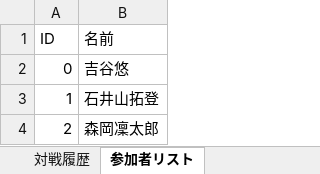
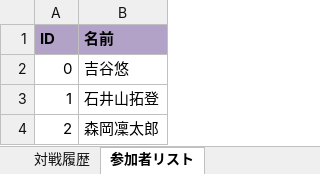
Before and after one commit to xtk2bc5pv6-ui/Shogi_Round-robin_schedule_Perferct, an Excel workbook: shogi_data.xlsx, sheet 参加者リスト, drawn as a sheet; values as stored, in another font and other column widths than the file's, no borders; the diff names each change by its address in the sheet, - before the commit and + after, or states it on an @@ line.

```diff
--- a/shogi_data.xlsx (sheet 参加者リスト)
+++ b/shogi_data.xlsx (sheet 参加者リスト)
@@ A1:B1 fill: none → #B3A2C7, bold: off → on @@
```
Also changed, not shown: sheet 対戦履歴.
